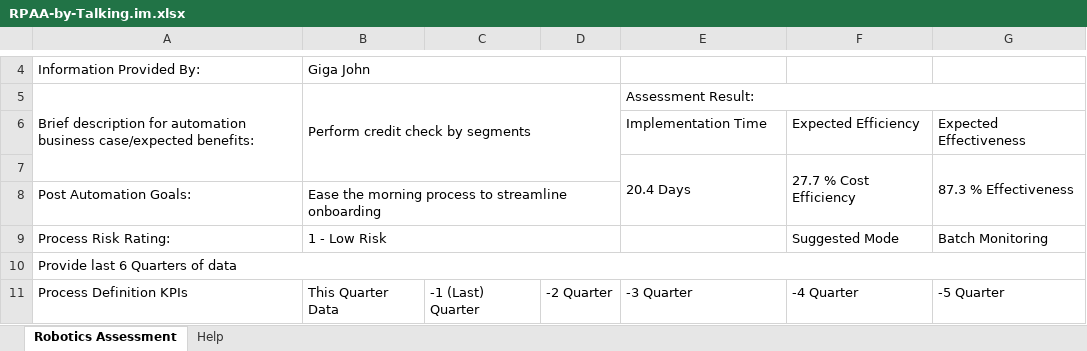
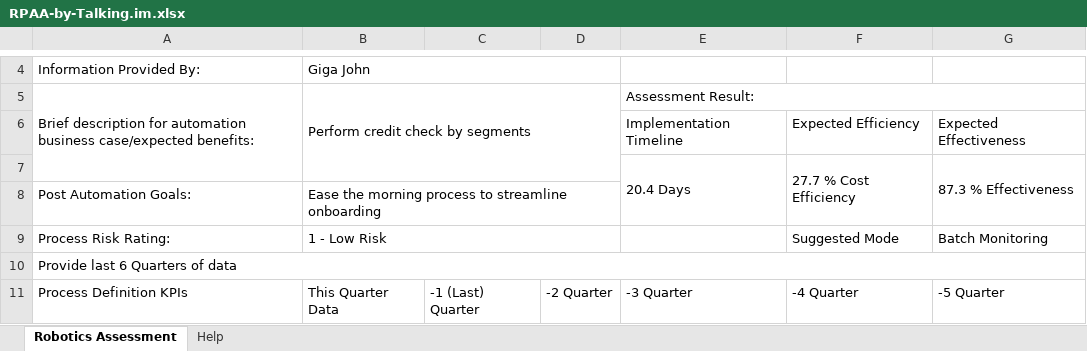
Before and after one commit to humanely/inroid, an Excel workbook: docx/RPAA-by-Talking.im.xlsx, sheet Robotics Assessment, drawn as a sheet; only a part is shown, gaps mark what is left out; values as stored, in another font and other column widths than the file's, no cell formats; charts and pictures not drawn; the diff names each change by its address in the sheet, - before the commit and + after, or states it on an @@ line.

```diff
--- a/docx/RPAA-by-Talking.im.xlsx (sheet Robotics Assessment)
+++ b/docx/RPAA-by-Talking.im.xlsx (sheet Robotics Assessment)
-E6: Implementation Time
+E6: Implementation Timeline
```
Also changed, not shown: cell formats, 2 other files.
